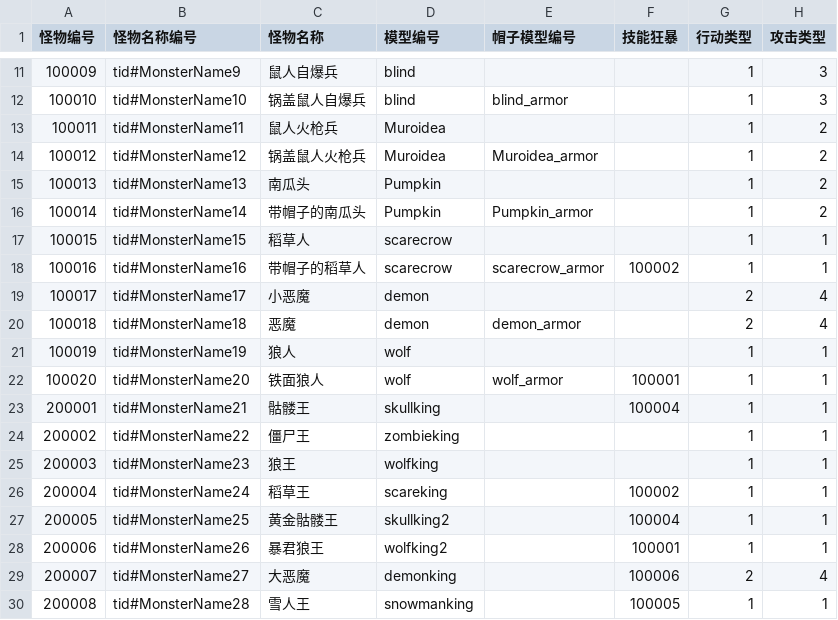
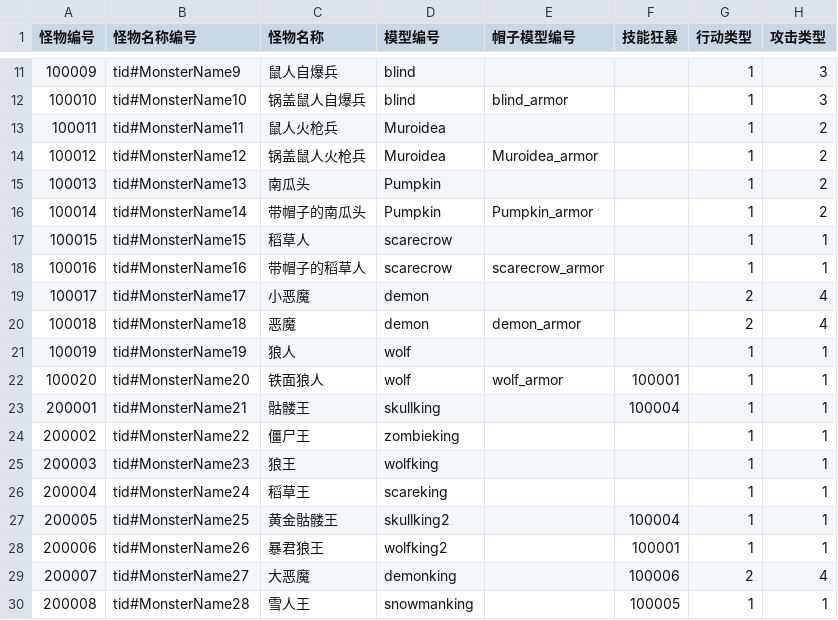
Before and after one commit to 1097195326/CompanyWork, a CSV file: SwampAttack/Resources/config/guaiwu.csv, drawn as a sheet; only a part is shown, gaps mark what is left out; the diff names each change by its address in the sheet, - before the commit and + after, or states it on an @@ line.

```diff
--- a/SwampAttack/Resources/config/guaiwu.csv
+++ b/SwampAttack/Resources/config/guaiwu.csv
-F18 (技能狂暴): 100002
+F18 (技能狂暴): (empty)
-F26 (技能狂暴): 100002
+F26 (技能狂暴): (empty)
```
Also changed, not shown: SwampAttack/Resources/config/enemySkill.csv, SwampAttack/Resources/config/guanqia.csv, 21 other files.
